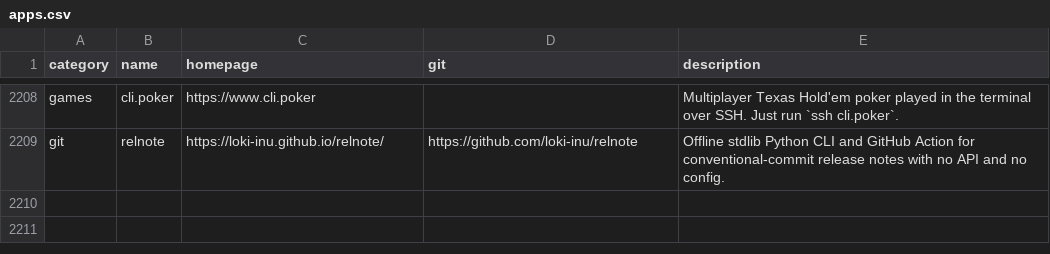
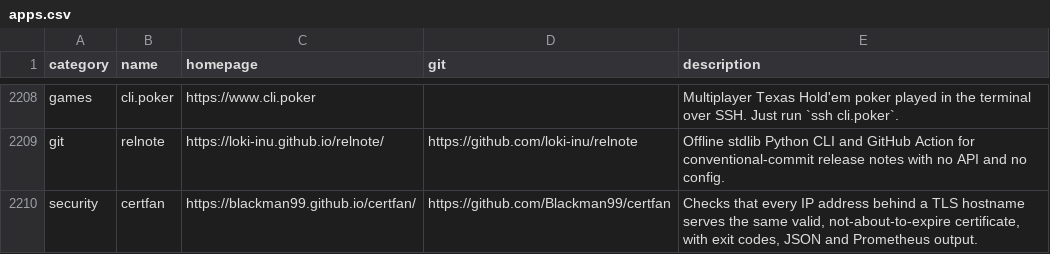
Before and after one commit to toolleeo/awesome-cli-apps-in-a-csv, a CSV file: data/apps.csv, drawn as a sheet; only a part is shown, gaps mark what is left out.

Commit message:
Add certfan

```diff
--- a/data/apps.csv
+++ b/data/apps.csv
@@ -2209 +2209,2 @@ games,cli.poker,https://www.cli.poker,,Multiplayer Texas Hold'em poker played in
 git,relnote,https://loki-inu.github.io/relnote/,https://github.com/loki-inu/relnote,Offline stdlib Python CLI and GitHub Action for conventional-commit release notes with no API and no config.
+security,certfan,https://blackman99.github.io/certfan/,https://github.com/Blackman99/certfan,"Checks that every IP address behind a TLS hostname serves the same valid, not-about-to-expire certificate, with exit codes, JSON and Prometheus output."
```
